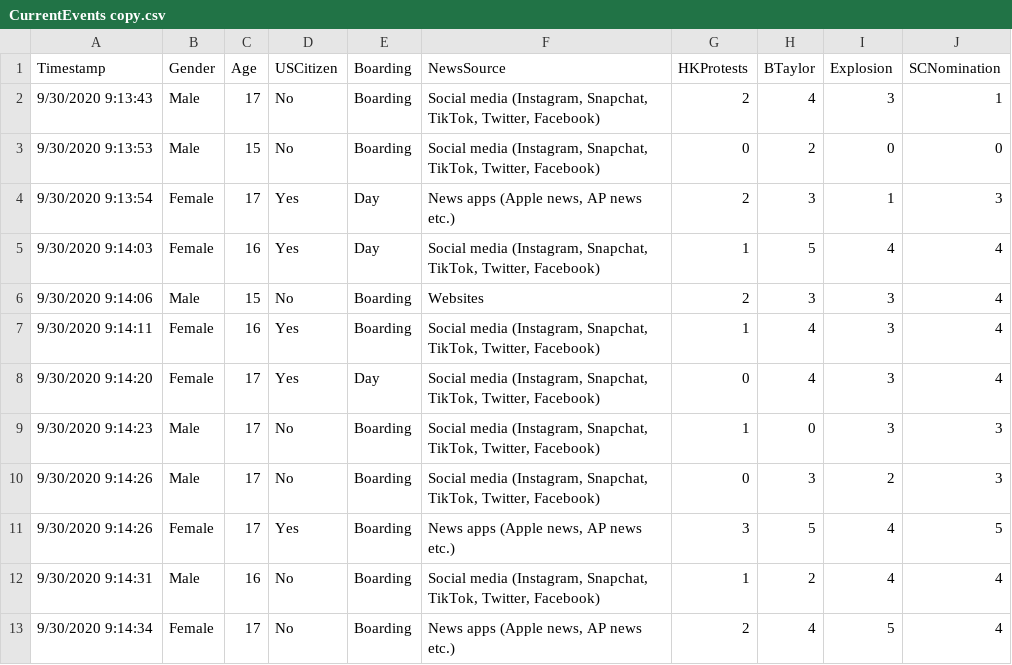
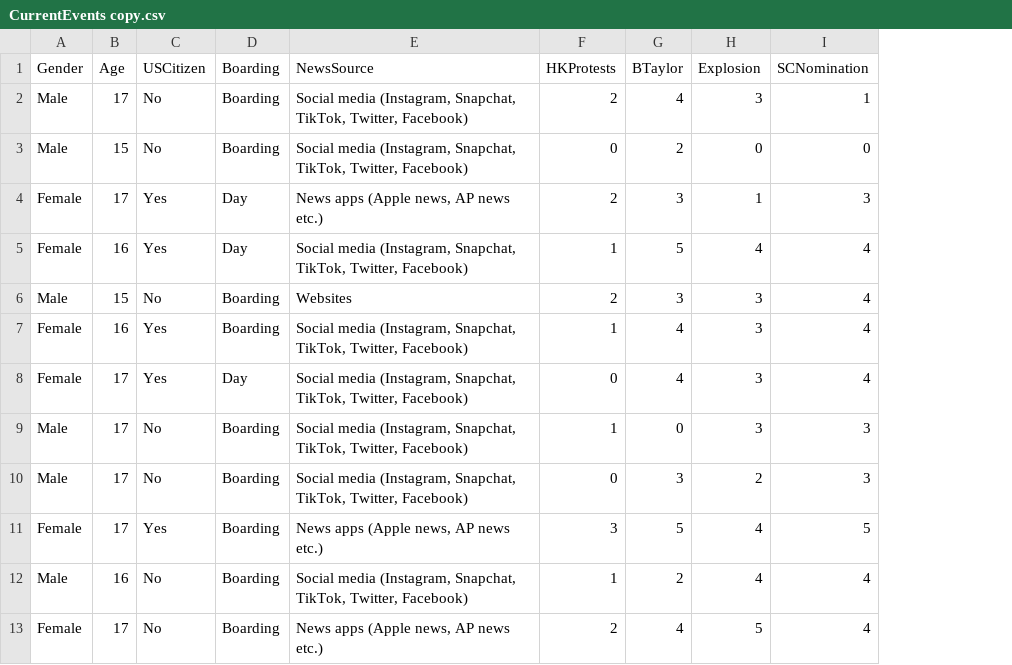
Before and after one commit to eschurink/data, a CSV file: CurrentEvents copy.csv, drawn as a sheet; only a part is shown; the diff names each change by its address in the sheet, - before the commit and + after, or states it on an @@ line.

Commit message:
Update CurrentEvents copy.csv

```diff
--- a/CurrentEvents copy.csv
+++ b/CurrentEvents copy.csv
-column A (Timestamp), rows 2-13: 9/30/2020 9:13:43 | 9/30/2020 9:13:53 | 9/30/2020 9:13:54 | 9/30/2020 9:14:03 | 9/30/2020 9:14:06 | 9/30/2020 9:14:11 | 9/30/2020 9:14:20 | 9/30/2020 9:14:23 | 9/30/2020 9:14:26 | 9/30/2020 9:14:26 | 9/30/2020 9:14:31 | 9/30/2020 9:14:34
```
